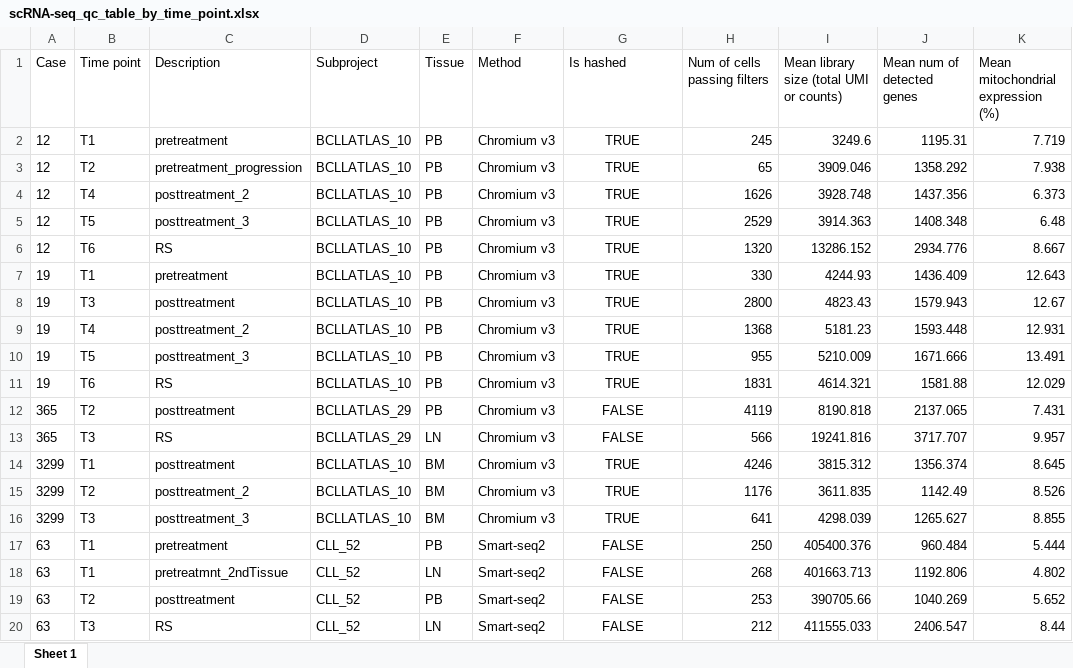
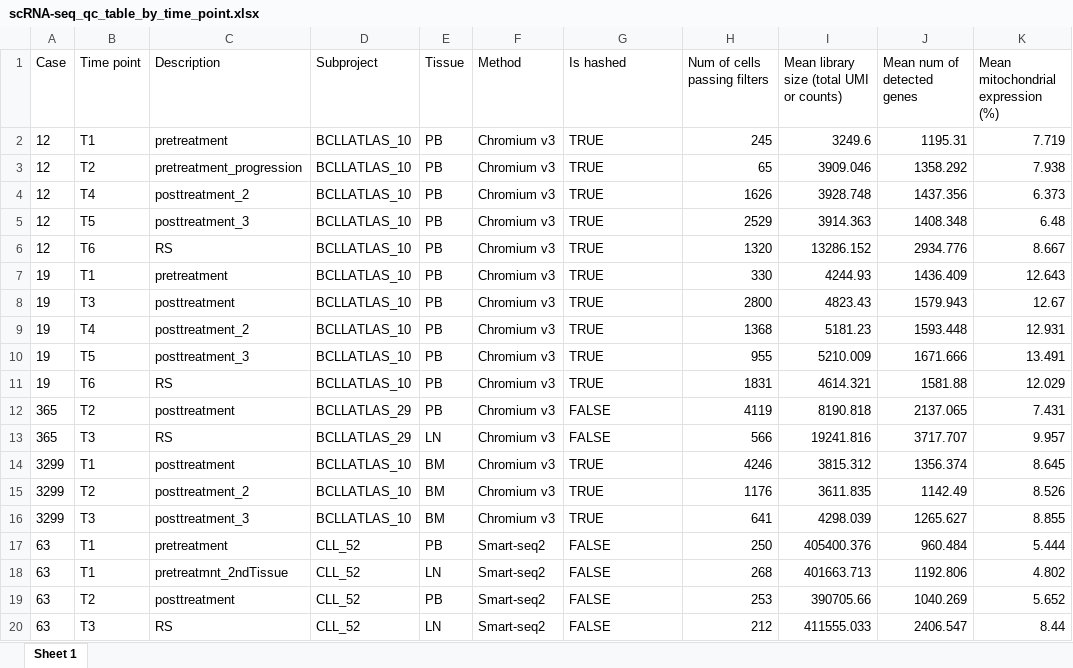
Before and after one commit to massonix/richter_transformation, an Excel workbook: results/tables/paper/scRNA-seq_qc_table_by_time_point.xlsx, sheet Sheet 1, drawn as a sheet; values as stored, in another font and other column widths than the file's, no borders; the diff names each change by its address in the sheet, - before the commit and + after, or states it on an @@ line.

Commit message:
converted is hashed from numeric to logical

```diff
--- a/results/tables/paper/scRNA-seq_qc_table_by_time_point.xlsx (sheet Sheet 1)
+++ b/results/tables/paper/scRNA-seq_qc_table_by_time_point.xlsx (sheet Sheet 1)
-G2:G20 alignment: center
+G2:G20 alignment: left
```
Also changed, not shown: 1 other file.
